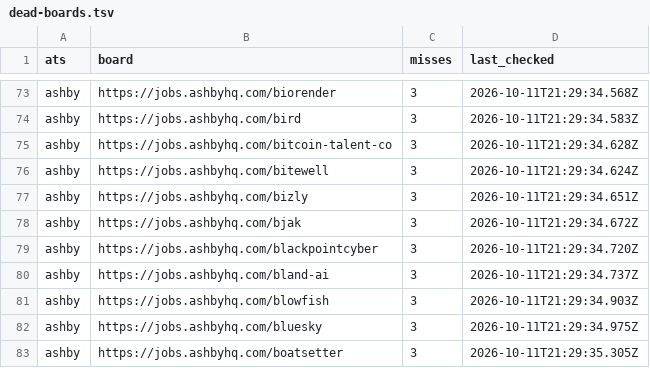
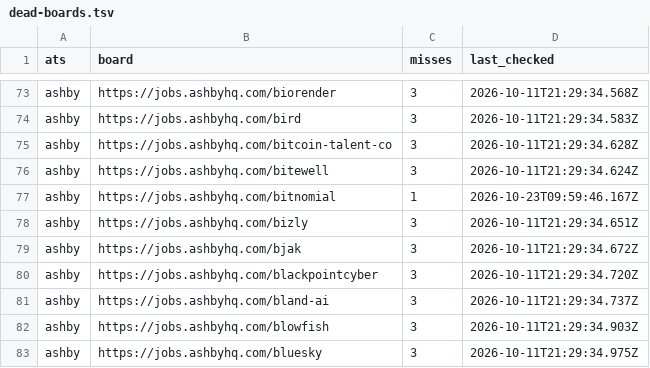
Before and after one commit to Yogananda16/job-radar-mcp, a TSV file: state/dead-boards.tsv, drawn as a sheet; only a part is shown, gaps mark what is left out; the shorter side is filled out with more unchanged rows.

Commit message:
chore(state): scan 2026-10-23T10:00Z

```diff
--- a/state/dead-boards.tsv
+++ b/state/dead-boards.tsv
@@ -76,2 +76,3 @@ ashby	https://jobs.ashbyhq.com/bitcoin-talent-co	3	2026-10-11T21:29:34.628Z
 ashby	https://jobs.ashbyhq.com/bitewell	3	2026-10-11T21:29:34.624Z
+ashby	https://jobs.ashbyhq.com/bitnomial	1	2026-10-23T09:59:46.167Z
 ashby	https://jobs.ashbyhq.com/bizly	3	2026-10-11T21:29:34.651Z
```
Also changed, not shown: 2 other files.
